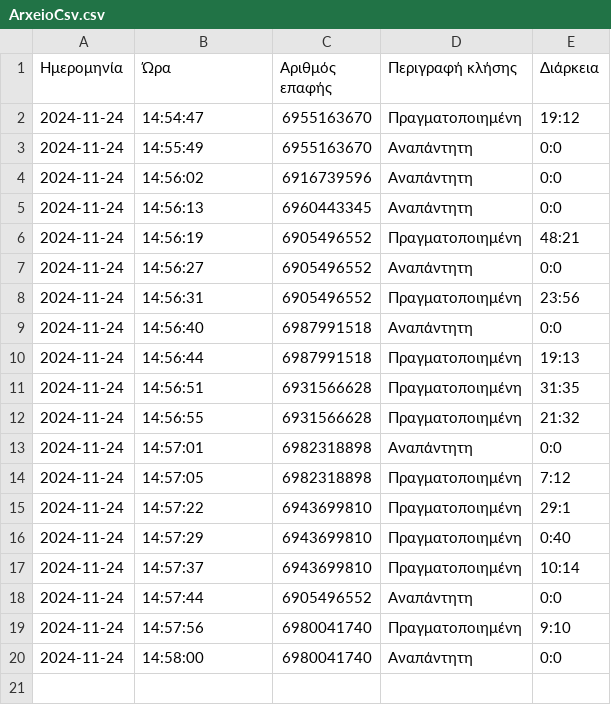
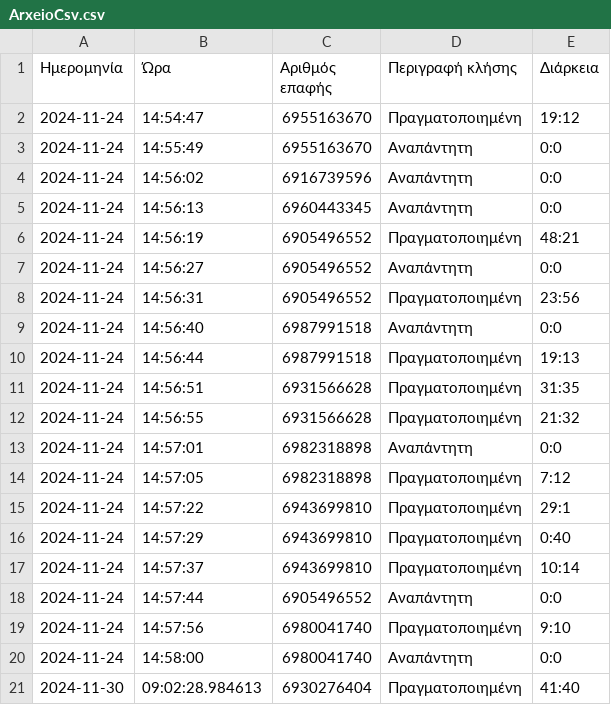
Before and after one commit to deppy24/MSc---PythonLab-, a CSV file: ArxeioCsv.csv, drawn as a sheet.

```diff
--- a/ArxeioCsv.csv
+++ b/ArxeioCsv.csv
@@ -20 +20,2 @@
 2024-11-24,14:58:00,6980041740,Αναπάντητη,0:0
+2024-11-30,09:02:28.984613,6930276404,Πραγματοποιημένη,41:40
```
Also changed, not shown: EpafesCsv.csv, 14 other files.
